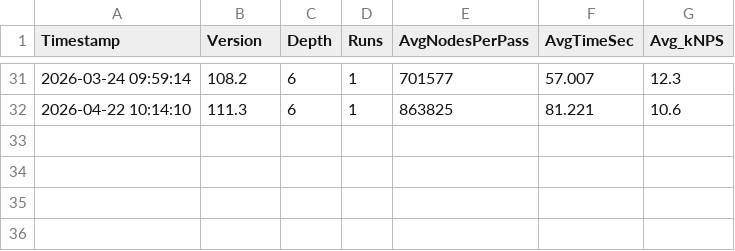
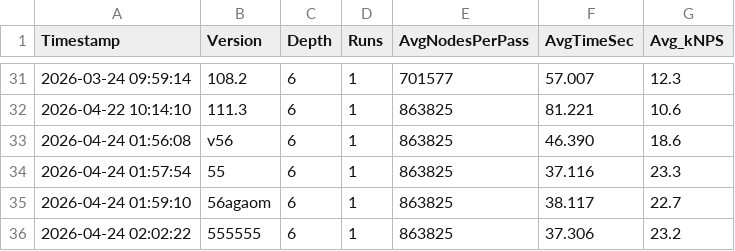
Before and after one commit to RohanDeBoss/Jungle-Chess-Python, a TSV file: Benchmarks & Tests/benchmarks.tsv, drawn as a sheet; only a part is shown, gaps mark what is left out.

```diff
--- a/Benchmarks & Tests/benchmarks.tsv
+++ b/Benchmarks & Tests/benchmarks.tsv
@@ -32 +32,5 @@ Timestamp	Version	Depth	Runs	AvgNodesPerPass	AvgTimeSec	Avg_kNPS
 2026-04-22 10:14:10	111.3	6	1	863825	81.221	10.6
+2026-04-24 01:56:08	v56	6	1	863825	46.390	18.6
+2026-04-24 01:57:54	55	6	1	863825	37.116	23.3
+2026-04-24 01:59:10	56agaom	6	1	863825	38.117	22.7
+2026-04-24 02:02:22	555555	6	1	863825	37.306	23.2
```
Also changed, not shown: tablebases/longest_mates_tb16.tsv, 8 other files.
